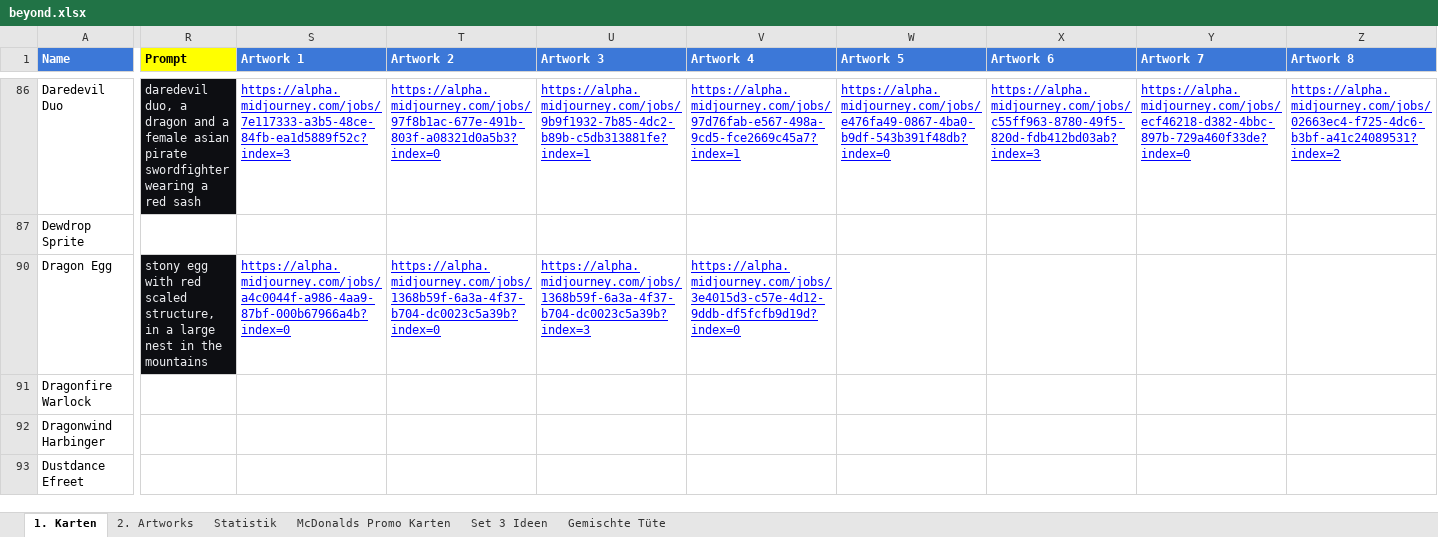
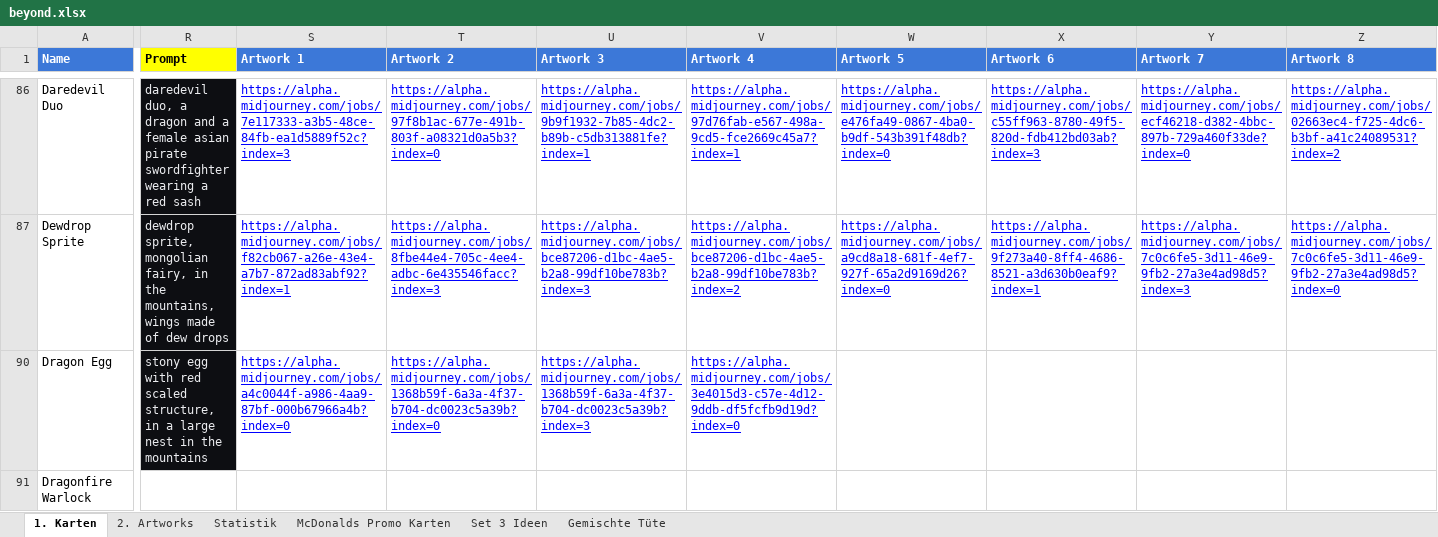
Before and after one commit to nonbiristudios/shardsofbeyond, an Excel workbook: card-data/beyond.xlsx, sheet 1. Karten, drawn as a sheet; only a part is shown, gaps mark what is left out; the shorter side is filled out with more unchanged rows; values as stored, in another font and other column widths than the file's, no borders; charts and pictures and conditional formats not drawn; the diff covers the shown part only; the diff names each change by its address in the sheet, - before the commit and + after, or states it on an @@ line.

```diff
--- a/card-data/beyond.xlsx (sheet 1. Karten)
+++ b/card-data/beyond.xlsx (sheet 1. Karten)
-R87 (Prompt): (empty)
+R87 (Prompt): dewdrop sprite, mongolian fairy, in the mountains, wings made of dew drops
-R87 fill: none
+R87 fill: #0D0E12
-S87 (Artwork 1): (empty)
+S87 (Artwork 1): https://alpha.midjourney.com/jobs/f82cb067-a26e-43e4-a7b7-872ad83abf92?index=1
-T87 (Artwork 2): (empty)
+T87 (Artwork 2): https://alpha.midjourney.com/jobs/8fbe44e4-705c-4ee4-adbc-6e435546facc?index=3
-U87 (Artwork 3): (empty)
+U87 (Artwork 3): https://alpha.midjourney.com/jobs/bce87206-d1bc-4ae5-b2a8-99df10be783b?index=3
-V87 (Artwork 4): (empty)
+V87 (Artwork 4): https://alpha.midjourney.com/jobs/bce87206-d1bc-4ae5-b2a8-99df10be783b?index=2
-W87 (Artwork 5): (empty)
+W87 (Artwork 5): https://alpha.midjourney.com/jobs/a9cd8a18-681f-4ef7-927f-65a2d9169d26?index=0
-X87 (Artwork 6): (empty)
+X87 (Artwork 6): https://alpha.midjourney.com/jobs/9f273a40-8ff4-4686-8521-a3d630b0eaf9?index=1
-Y87 (Artwork 7): (empty)
+Y87 (Artwork 7): https://alpha.midjourney.com/jobs/7c0c6fe5-3d11-46e9-9fb2-27a3e4ad98d5?index=3
-Z87 (Artwork 8): (empty)
+Z87 (Artwork 8): https://alpha.midjourney.com/jobs/7c0c6fe5-3d11-46e9-9fb2-27a3e4ad98d5?index=0
```
Also changed, not shown: 31 edited cells and cell formats elsewhere in this sheet, sheet Set 3 Ideen, sheet 2. Artworks, charts or pictures, 6 other files.
